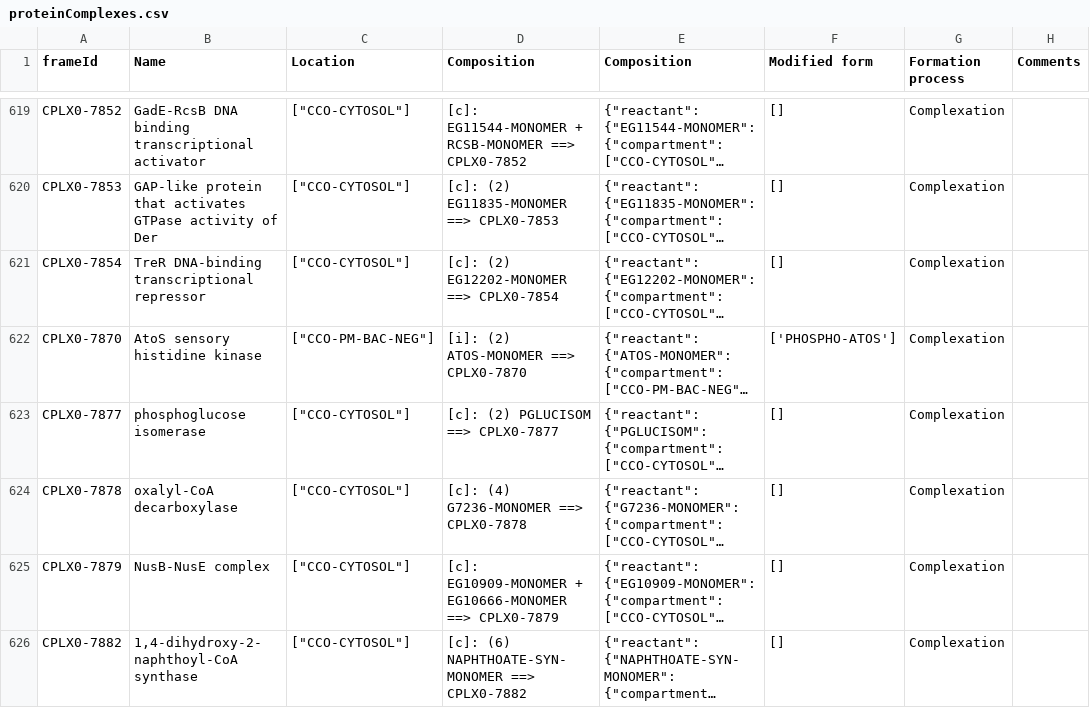
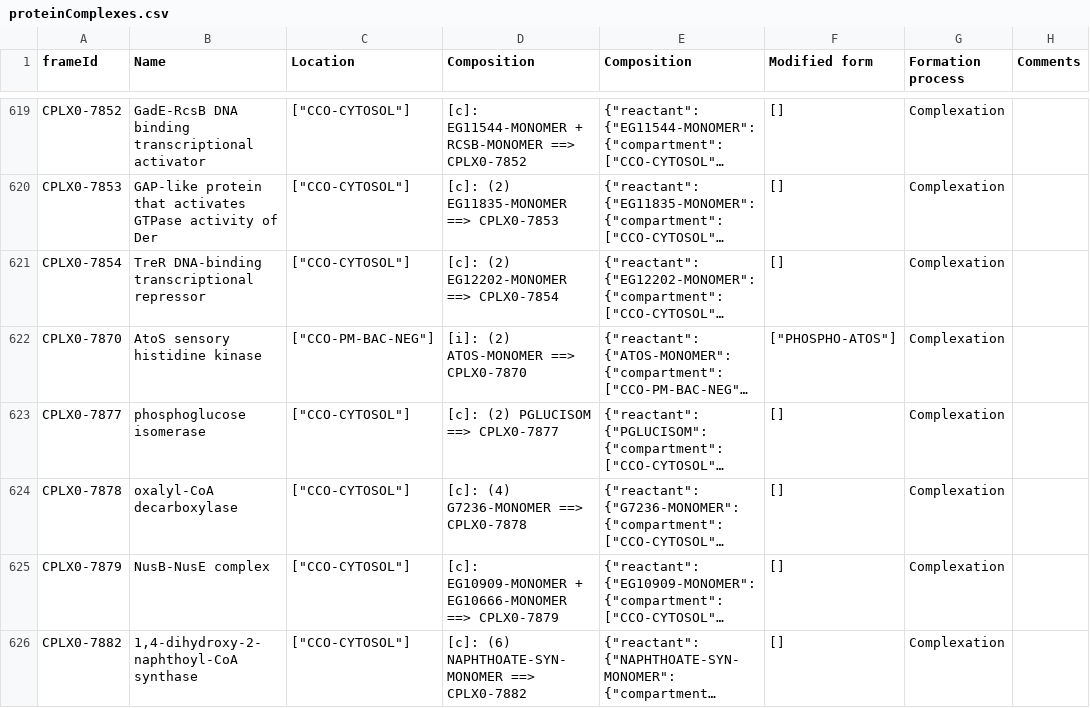
Before and after one commit to CovertLab/WholeCellEcoliRelease, a CSV file: data/parsed/proteinComplexes.csv, drawn as a sheet; only a part is shown, gaps mark what is left out; long unchanged cells end in …; the diff covers the shown part only; the diff names each change by its address in the sheet, - before the commit and + after, or states it on an @@ line.

Commit message:
Wrote modified forms in json

```diff
--- a/data/parsed/proteinComplexes.csv
+++ b/data/parsed/proteinComplexes.csv
-F622 (Modified form): ['PHOSPHO-ATOS']
+F622 (Modified form): ["PHOSPHO-ATOS"]
```
Also changed, not shown: 18 edited cells elsewhere in this file.
